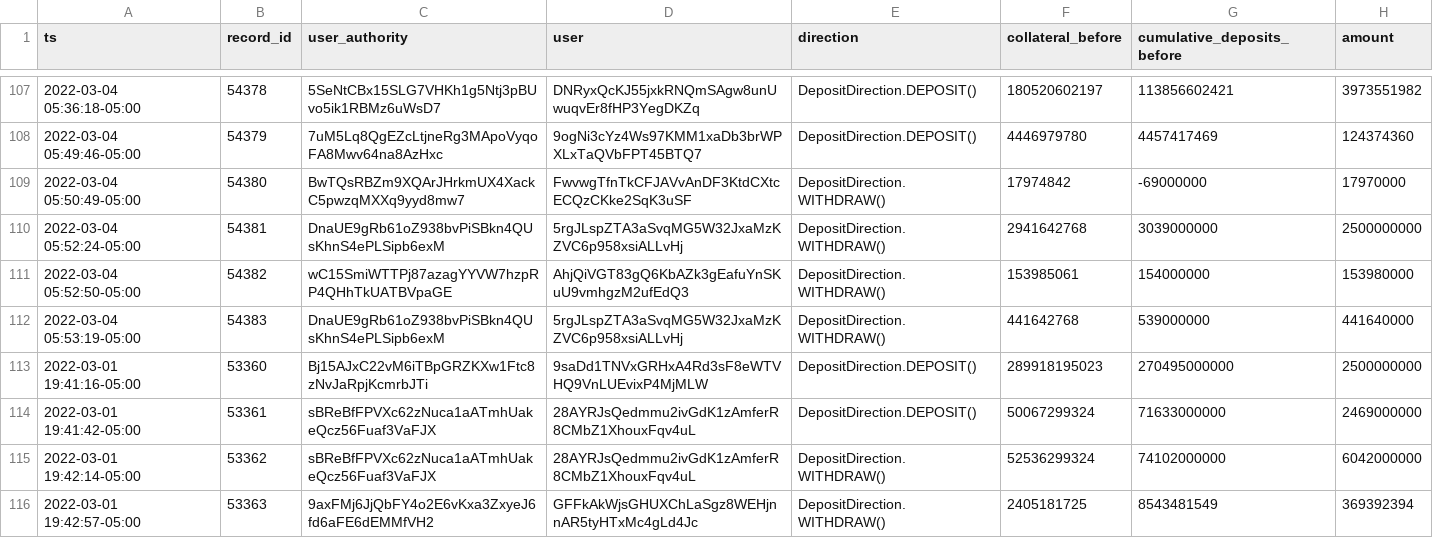
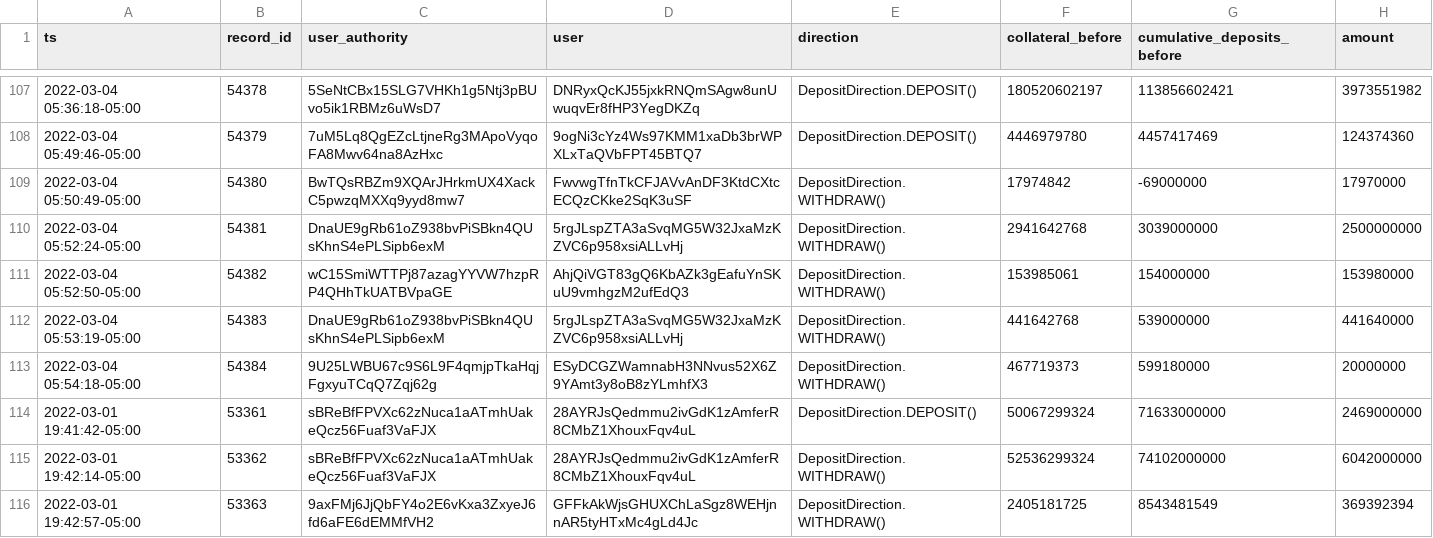
Before and after one commit to 0xbigz/drift-flat-data, a CSV file: data/deposit_history.csv, drawn as a sheet; only a part is shown, gaps mark what is left out; removed rows and columns are numbered as before the commit, all else as after; the diff names each change by its address in the sheet, - before the commit and + after, or states it on an @@ line.

```diff
--- a/data/deposit_history.csv
+++ b/data/deposit_history.csv
-row 113: 2022-03-01 19:41:16-05:00 | 53360 | Bj15AJxC22vM6iTBpGRZKXw1Ftc8zNvJaRpjKcmrbJTi | 9saDd1TNVxGRHxA4Rd3sF8eWTVHQ9VnLUEvixP4MjMLW | DepositDirection.DEPOSIT() | 289918195023 | 270495000000 | 2500000000
+row 113: 2022-03-04 05:54:18-05:00 | 54384 | 9U25LWBU67c9S6L9F4qmjpTkaHqjFgxyuTCqQ7Zqj62g | ESyDCGZWamnabH3NNvus52X6Z9YAmt3y8oB8zYLmhfX3 | DepositDirection.WITHDRAW() | 467719373 | 599180000 | 20000000
```
Also changed, not shown: data/fundingPayment_history.csv, data/fundingRate_history.csv, 5 other files.
